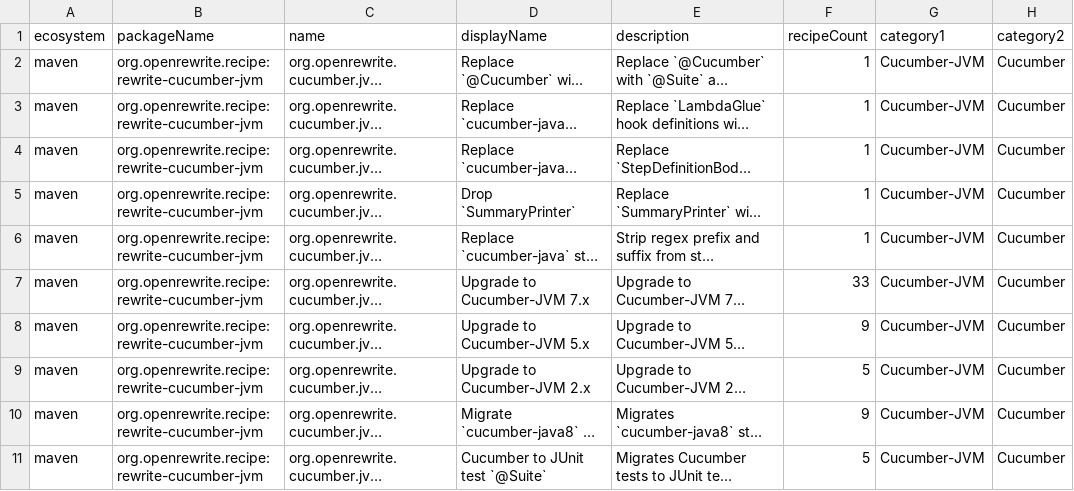
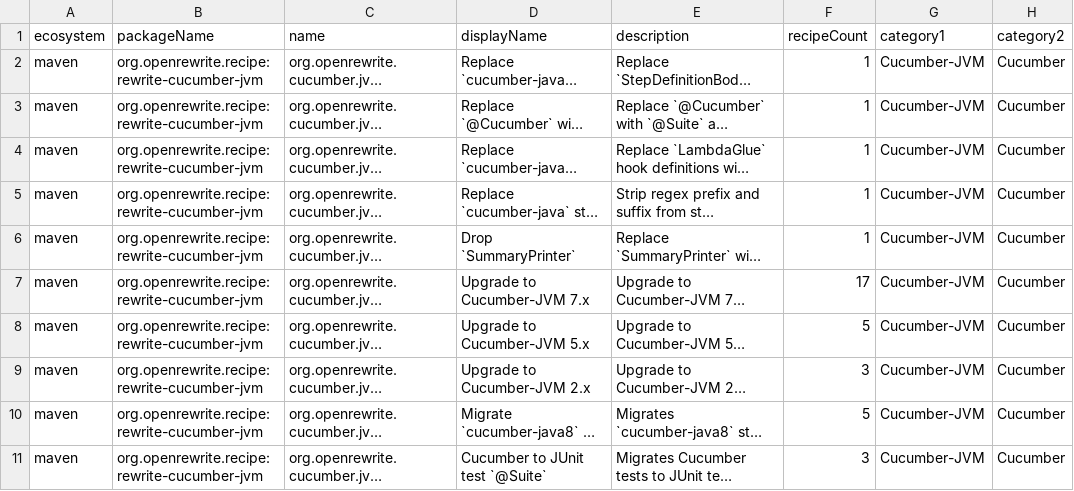
Before and after one commit to openrewrite/rewrite-cucumber-jvm, a CSV file: src/main/resources/META-INF/rewrite/recipes.csv, drawn as a sheet; only a part is shown; long unchanged cells end in …; the diff names each change by its address in the sheet, - before the commit and + after, or states it on an @@ line.

Commit message:
Regenerate recipes.csv (#33)

```diff
--- a/src/main/resources/META-INF/rewrite/recipes.csv
+++ b/src/main/resources/META-INF/rewrite/recipes.csv
@@ row 4 moved to row 2: maven @@
@@ row 6 moved to row 5: maven @@
-F7 (recipeCount): 33
+F7 (recipeCount): 17
-F8 (recipeCount): 9
+F8 (recipeCount): 5
-F9 (recipeCount): 5
+F9 (recipeCount): 3
-F10 (recipeCount): 9
+F10 (recipeCount): 5
-F11 (recipeCount): 5
+F11 (recipeCount): 3
```
